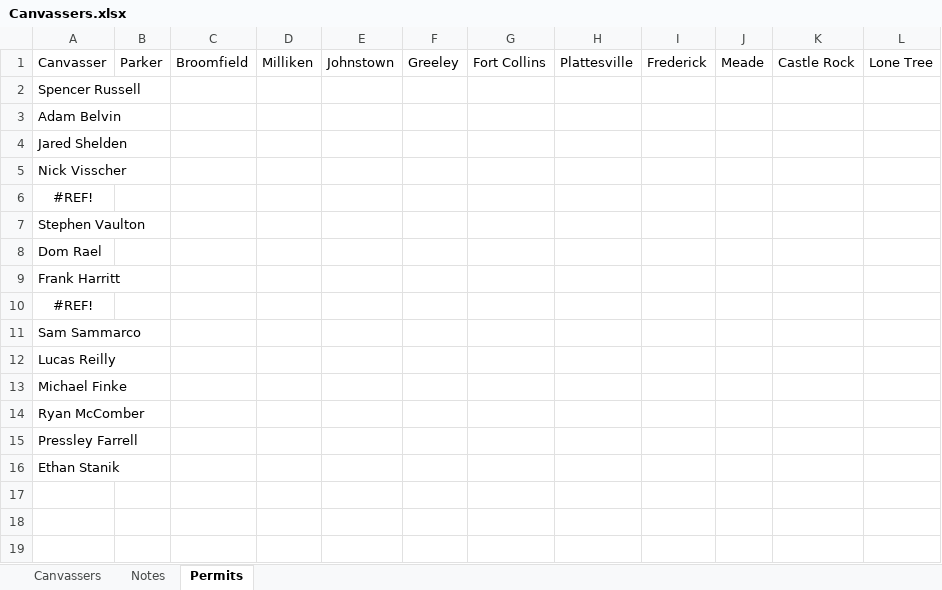
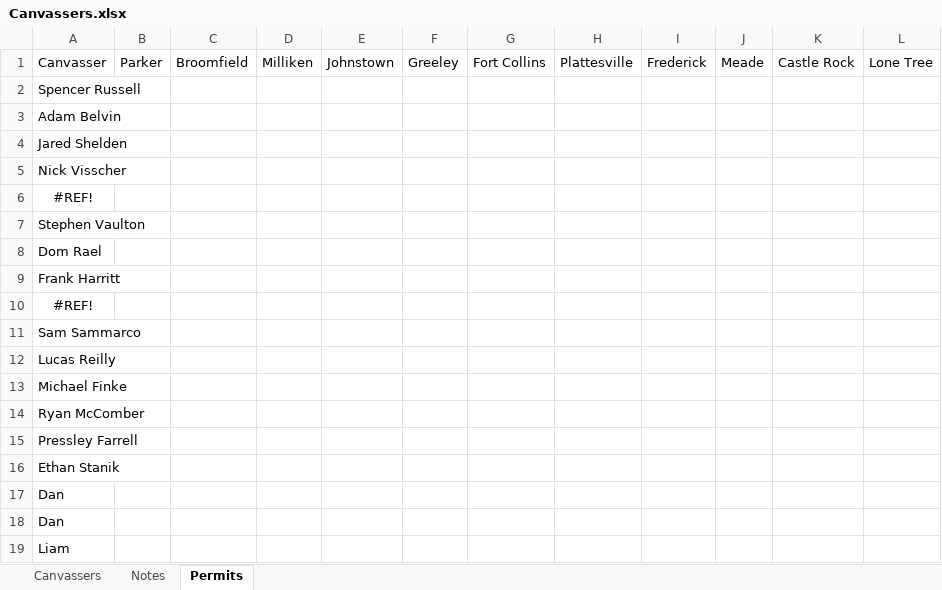
Before and after one commit to renewalProxDenver/areaTracking, an Excel workbook: Canvassers.xlsx, sheet Permits, drawn as a sheet; values as stored, in another font and other column widths than the file's, no borders; the diff names each change by its address in the sheet, - before the commit and + after, or states it on an @@ line.

```diff
--- a/Canvassers.xlsx (sheet Permits)
+++ b/Canvassers.xlsx (sheet Permits)
+row 17: Dan
+row 18: Dan
+row 19: Liam
```
Also changed, not shown: sheet Canvassers, 1 other file.
